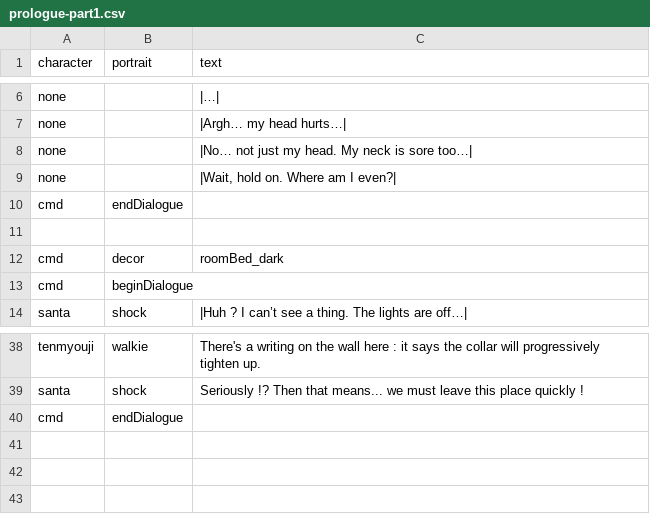
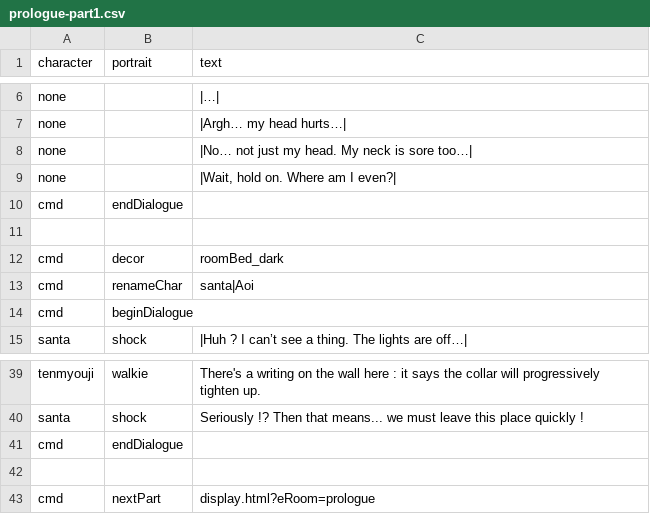
Before and after one commit to ancilloy/Zeronpa, a CSV file: scripts/prologue-part1.csv, drawn as a sheet; only a part is shown, gaps mark what is left out.

Commit message:
Implemented next part command

```diff
--- a/scripts/prologue-part1.csv
+++ b/scripts/prologue-part1.csv
@@ -12,2 +12,3 @@ cmd,endDialogue,
 cmd,decor,roomBed_dark
+cmd,renameChar,santa|Aoi
 cmd,beginDialogue,
@@ -40 +41,3 @@ santa,shock,Seriously !? Then that means... we must leave this place quickly !
 cmd,endDialogue,
+
+cmd,nextPart,display.html?eRoom=prologue
```
Also changed, not shown: 1 other file.
